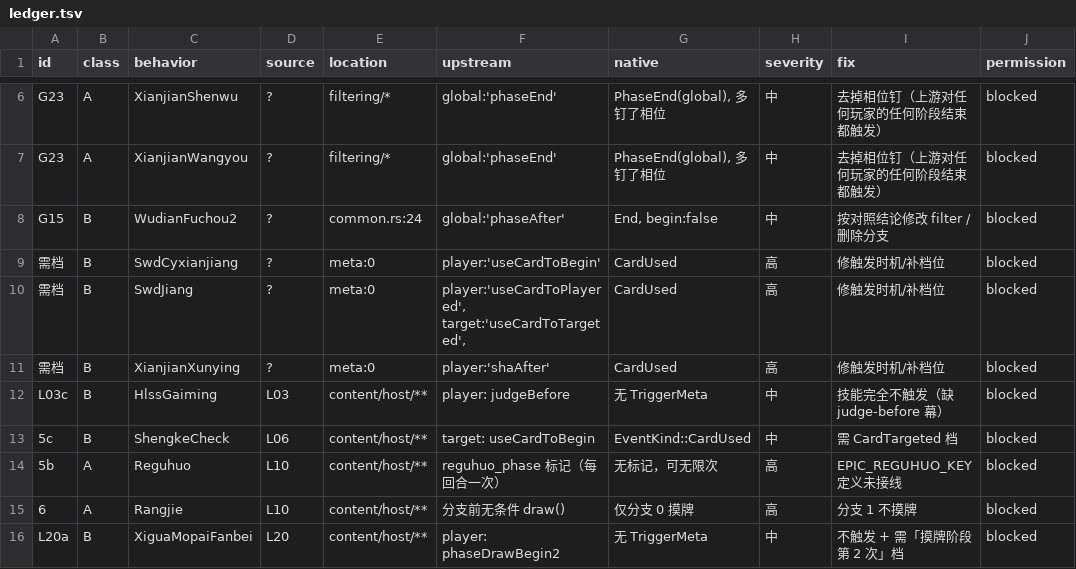
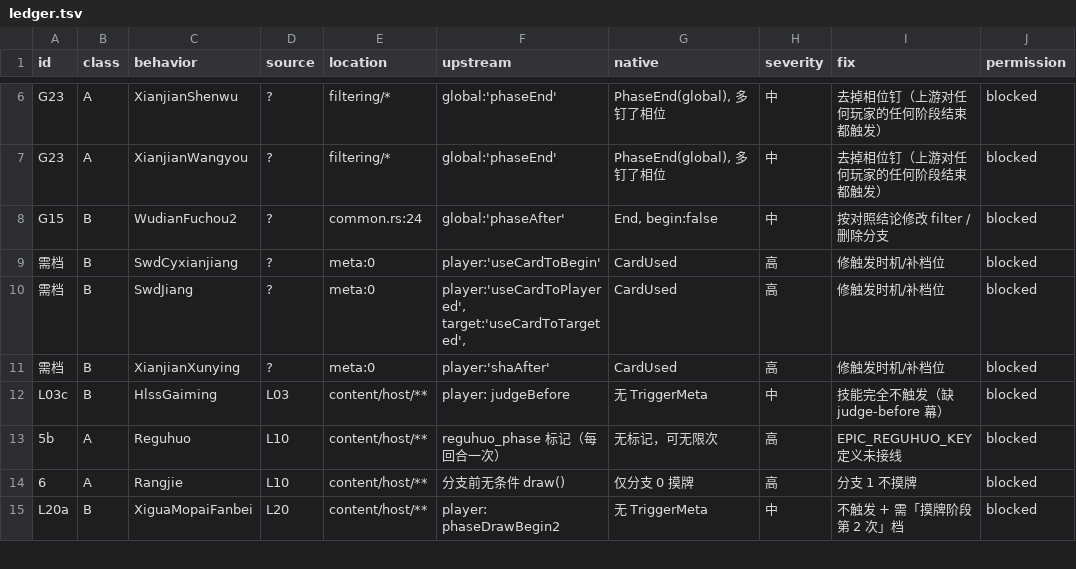
Before and after one commit to RuyimgByCN/RuyimgByCN-noname-ruyimg-modified, a TSV file: docs/operations/evidence/2026-10-19-defect-ledger/ledger.tsv, drawn as a sheet; only a part is shown, gaps mark what is left out; the diff names each change by its address in the sheet, - before the commit and + after, or states it on an @@ line.

Commit message:
fix(ledger): ShengkeCheck 移出(21→20)，『CardUsed 帧够用』累计 13 行
- 上游 _shengke target:'useCardToBegin'；原生 CardUsed + targets.contains(owner) + 属性表。
- nc08_upstream_shengke 断言克/被生分支与属性初始化 ⇒ 目标面判定在结算前，等价。
- 台账 20(A9/B11)；需档 5；已登记差异 7。
- 行数下限 20→15(两处单测) ⇒ 163 tests OK。
- 自检：preflight 通过、links=0。

```diff
--- a/docs/operations/evidence/2026-10-19-defect-ledger/ledger.tsv
+++ b/docs/operations/evidence/2026-10-19-defect-ledger/ledger.tsv
-row 13: 5c | B | ShengkeCheck | L06 | content/host/** | target: useCardToBegin | EventKind::CardUsed | 中 | 需 CardTargeted 档 | blocked
```
Also changed, not shown: 7 other files.
